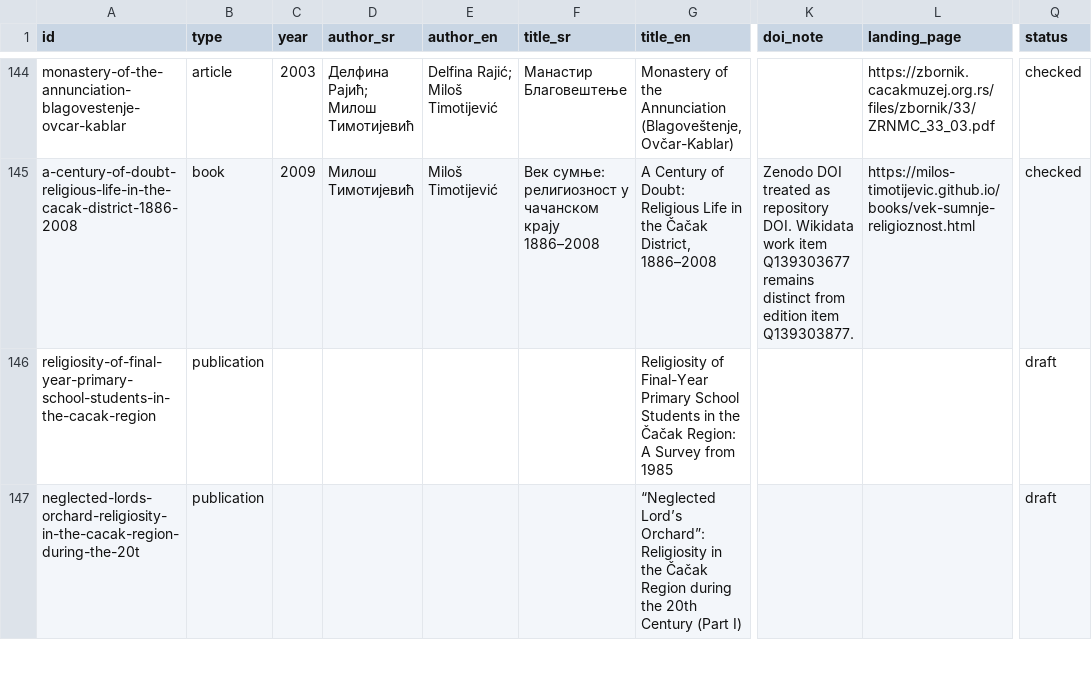
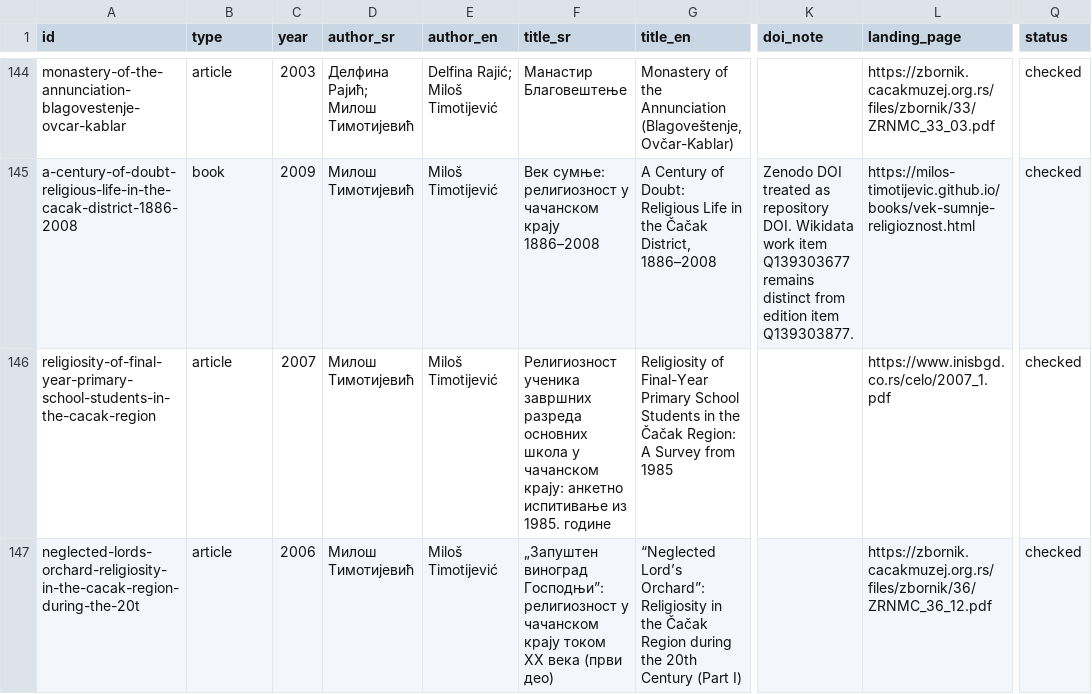
Before and after one commit to milos-timotijevic/milos-timotijevic.github.io, a CSV file: data/publications.csv, drawn as a sheet; only a part is shown, gaps mark what is left out; the diff covers the shown part only; the diff names each change by its address in the sheet, - before the commit and + after, or states it on an @@ line.

Commit message:
Verify four bibliography records in batch 5

```diff
--- a/data/publications.csv
+++ b/data/publications.csv
-B146:B147 (type): publication
+B146:B147 (type): article
-C146 (year): (empty)
+C146 (year): 2007
-D146:D147 (author_sr): (empty)
+D146:D147 (author_sr): Милош Тимотијевић
-E146:E147 (author_en): (empty)
+E146:E147 (author_en): Miloš Timotijević
-F146 (title_sr): (empty)
+F146 (title_sr): Религиозност ученика завршних разреда основних школа у чачанском крају: анкетно испитивање из 1985. године
-L146 (landing_page): (empty)
+L146 (landing_page): https://www.inisbgd.co.rs/celo/2007_1.pdf
-Q146:Q147 (status): draft
+Q146:Q147 (status): checked
-C147 (year): (empty)
+C147 (year): 2006
-F147 (title_sr): (empty)
+F147 (title_sr): „Запуштен виноград Господњи”: религиозност у чачанском крају током XX века (први део)
-L147 (landing_page): (empty)
+L147 (landing_page): https://zbornik.cacakmuzej.org.rs/files/zbornik/36/ZRNMC_36_12.pdf
```
Also changed, not shown: 14 edited cells elsewhere in this file.
